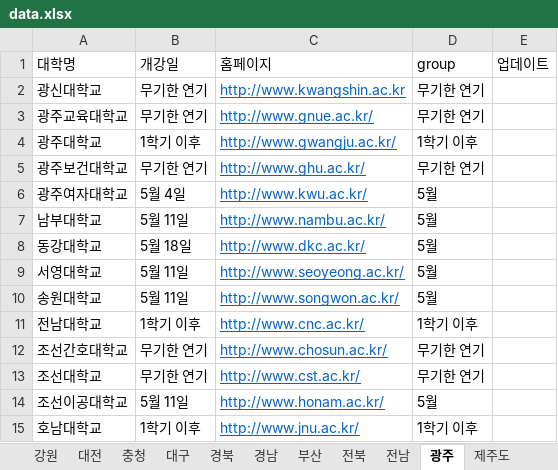
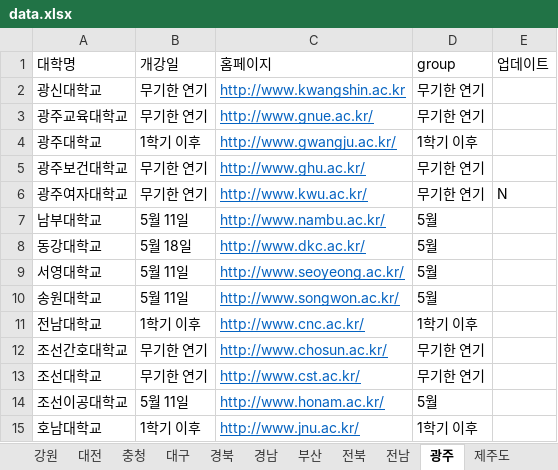
Before and after one commit to team2gloo/openuniv, an Excel workbook: data.xlsx, sheet 광주, drawn as a sheet; values as stored, in another font and other column widths than the file's, no borders; the diff names each change by its address in the sheet, - before the commit and + after, or states it on an @@ line.

```diff
--- a/data.xlsx (sheet 광주)
+++ b/data.xlsx (sheet 광주)
-B6 (개강일): 5월 4일
+B6 (개강일): 무기한 연기
-D6 (group): 5월
+D6 (group): 무기한 연기
-E6 (업데이트): (empty)
+E6 (업데이트): N
```
Also changed, not shown: sheet 통계, sheet 대전, sheet 서울, sheet 전남, sheet 전북, sheet 경남, 4 more sheets, 2 other files.
